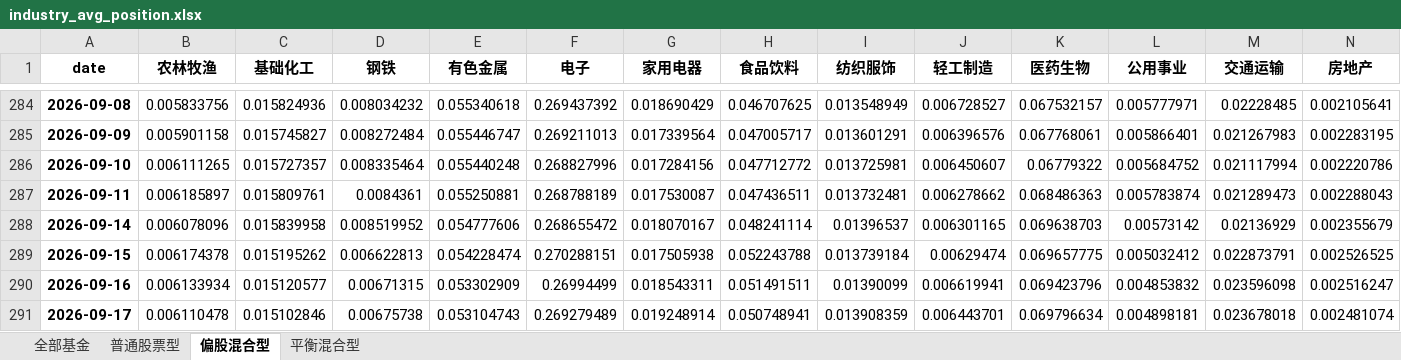
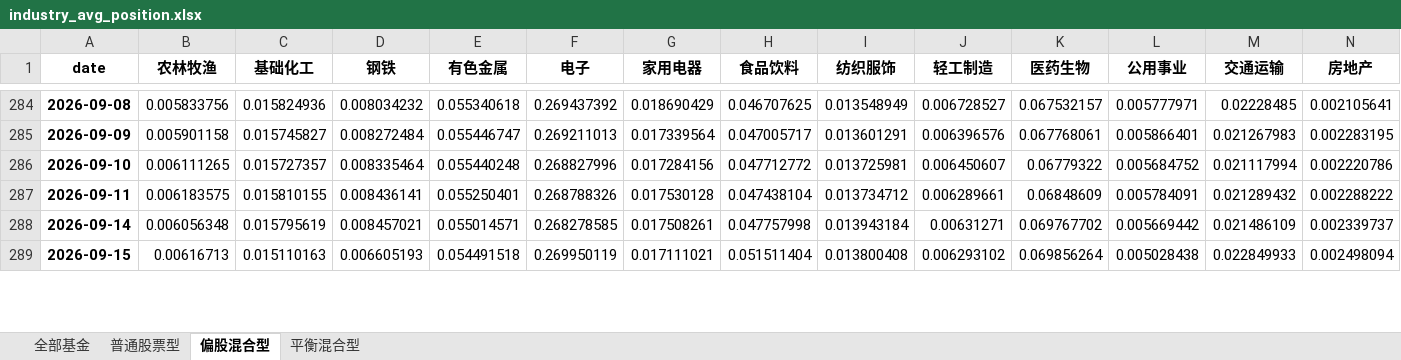
Before and after one commit to Ron-Wang/InvestmentQuant, an Excel workbook: analysis-fund-sector/industry_avg_position.xlsx, sheet 偏股混合型, drawn as a sheet; only a part is shown, gaps mark what is left out; values as stored, in another font and other column widths than the file's, no borders; removed rows and columns are numbered as before the commit, all else as after; rows hold the shown columns only; the diff covers the shown part only; the diff names each change by its address in the sheet, - before the commit and + after, or states it on an @@ line.

```diff
--- a/analysis-fund-sector/industry_avg_position.xlsx (sheet 偏股混合型)
+++ b/analysis-fund-sector/industry_avg_position.xlsx (sheet 偏股混合型)
-B287 (农林牧渔): 0.006185897
+B287 (农林牧渔): 0.006183575
-C287 (基础化工): 0.015809761
+C287 (基础化工): 0.015810155
-D287 (钢铁): 0.0084361
+D287 (钢铁): 0.008436141
-E287 (有色金属): 0.055250881
+E287 (有色金属): 0.055250401
-F287 (电子): 0.268788189
+F287 (电子): 0.268788326
-G287 (家用电器): 0.017530087
+G287 (家用电器): 0.017530128
-H287 (食品饮料): 0.047436511
+H287 (食品饮料): 0.047438104
-I287 (纺织服饰): 0.013732481
+I287 (纺织服饰): 0.013734712
-J287 (轻工制造): 0.006278662
+J287 (轻工制造): 0.006289661
-K287 (医药生物): 0.068486363
+K287 (医药生物): 0.06848609
-L287 (公用事业): 0.005783874
+L287 (公用事业): 0.005784091
-M287 (交通运输): 0.021289473
+M287 (交通运输): 0.021289432
-N287 (房地产): 0.002288043
+N287 (房地产): 0.002288222
-row 288: 2026-09-14 | 0.006078096 | 0.015839958 | 0.008519952 | 0.054777606 | 0.268655472 | 0.018070167 | 0.048241114 | 0.01396537 | 0.006301165 | 0.069638703 | 0.00573142 | 0.02136929 | 0.002355679
+row 288: 2026-09-14 | 0.006056348 | 0.015795619 | 0.008457021 | 0.055014571 | 0.268278585 | 0.017508261 | 0.047757998 | 0.013943184 | 0.00631271 | 0.069767702 | 0.005669442 | 0.021486109 | 0.002339737
-B289 (农林牧渔): 0.006174378
+B289 (农林牧渔): 0.00616713
-C289 (基础化工): 0.015195262
+C289 (基础化工): 0.015110163
-D289 (钢铁): 0.006622813
+D289 (钢铁): 0.006605193
-E289 (有色金属): 0.054228474
+E289 (有色金属): 0.054491518
-F289 (电子): 0.270288151
+F289 (电子): 0.269950119
-G289 (家用电器): 0.017505938
+G289 (家用电器): 0.017111021
-H289 (食品饮料): 0.052243788
+H289 (食品饮料): 0.051511404
-I289 (纺织服饰): 0.013739184
+I289 (纺织服饰): 0.013800408
-J289 (轻工制造): 0.00629474
+J289 (轻工制造): 0.006293102
-K289 (医药生物): 0.069657775
+K289 (医药生物): 0.069856264
-L289 (公用事业): 0.005032412
+L289 (公用事业): 0.005028438
-M289 (交通运输): 0.022873791
+M289 (交通运输): 0.022849933
-N289 (房地产): 0.002526525
+N289 (房地产): 0.002498094
-row 290: 2026-09-16 | 0.006133934 | 0.015120577 | 0.00671315 | 0.053302909 | 0.26994499 | 0.018543311 | 0.051491511 | 0.01390099 | 0.006619941 | 0.069423796 | 0.004853832 | 0.023596098 | 0.002516247
-row 291: 2026-09-17 | 0.006110478 | 0.015102846 | 0.00675738 | 0.053104743 | 0.269279489 | 0.019248914 | 0.050748941 | 0.013908359 | 0.006443701 | 0.069796634 | 0.004898181 | 0.023678018 | 0.002481074
```
Also changed, not shown: 2 added rows and 73 edited cells elsewhere in this sheet, sheet 平衡混合型, sheet 全部基金, sheet 普通股票型.
